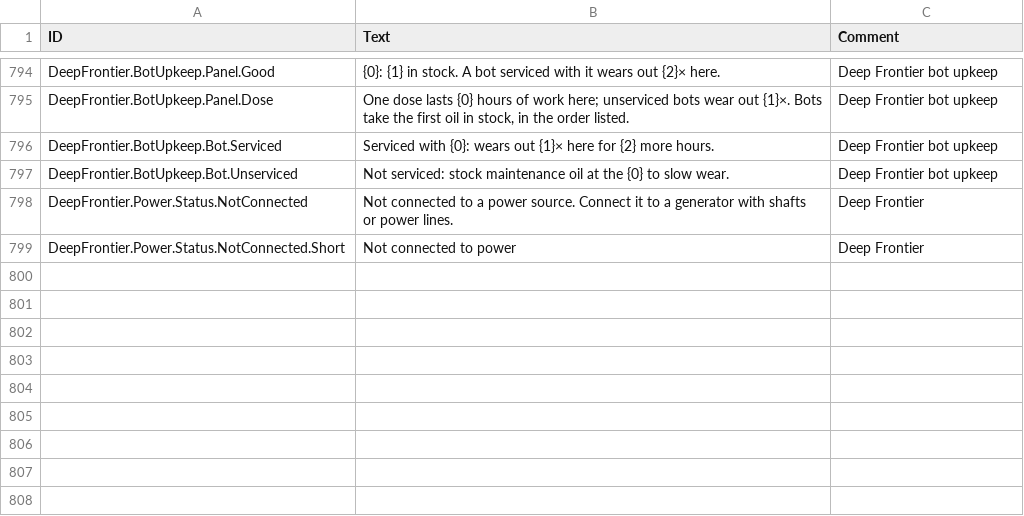
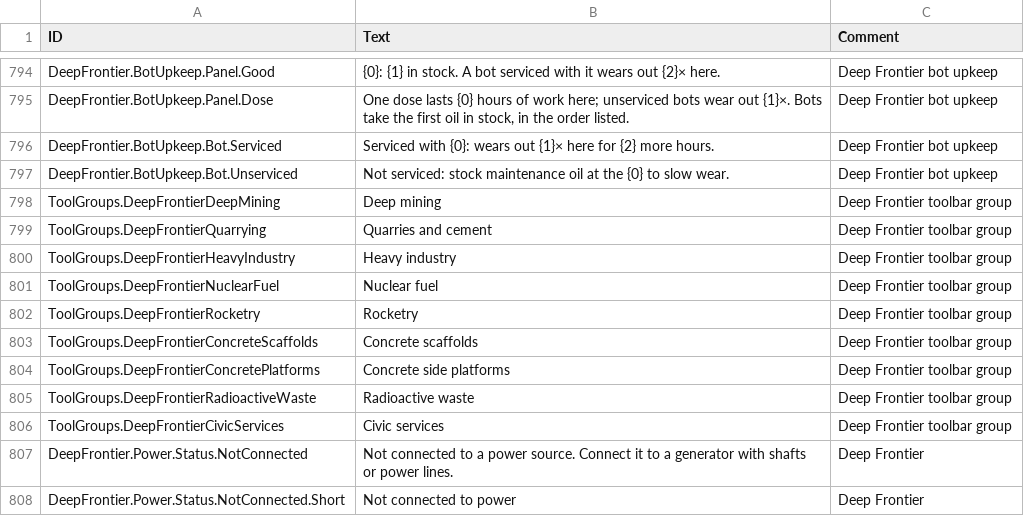
Before and after one commit to Jordan-Jarvis/timberborn-deep-frontier, a CSV file: src/DeepFrontier/Data/Localizations/enUS.csv, drawn as a sheet; only a part is shown, gaps mark what is left out; the diff names each change by its address in the sheet, - before the commit and + after, or states it on an @@ line.

```diff
--- a/src/DeepFrontier/Data/Localizations/enUS.csv
+++ b/src/DeepFrontier/Data/Localizations/enUS.csv
+row 798: ToolGroups.DeepFrontierDeepMining | Deep mining | Deep Frontier toolbar group
+row 799: ToolGroups.DeepFrontierQuarrying | Quarries and cement | Deep Frontier toolbar group
+row 800: ToolGroups.DeepFrontierHeavyIndustry | Heavy industry | Deep Frontier toolbar group
+row 801: ToolGroups.DeepFrontierNuclearFuel | Nuclear fuel | Deep Frontier toolbar group
+row 802: ToolGroups.DeepFrontierRocketry | Rocketry | Deep Frontier toolbar group
+row 803: ToolGroups.DeepFrontierConcreteScaffolds | Concrete scaffolds | Deep Frontier toolbar group
+row 804: ToolGroups.DeepFrontierConcretePlatforms | Concrete side platforms | Deep Frontier toolbar group
+row 805: ToolGroups.DeepFrontierRadioactiveWaste | Radioactive waste | Deep Frontier toolbar group
+row 806: ToolGroups.DeepFrontierCivicServices | Civic services | Deep Frontier toolbar group
```
Also changed, not shown: 55 other files.
